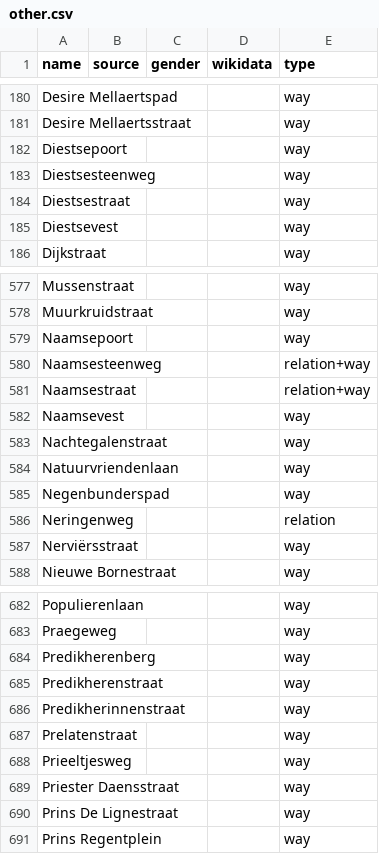
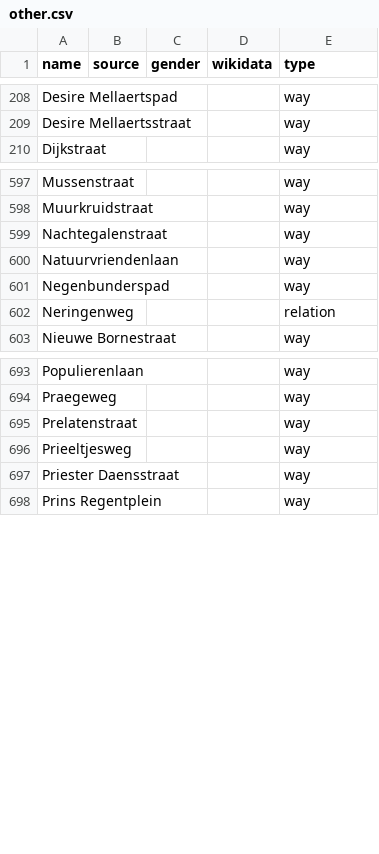
Before and after one commit to openknowledgebe/equalstreetnames-leuven, a CSV file: data/other.csv, drawn as a sheet; only a part is shown, gaps mark what is left out; removed rows and columns are numbered as before the commit, all else as after; the diff covers the shown part only; the diff names each change by its address in the sheet, - before the commit and + after, or states it on an @@ line.

```diff
--- a/data/other.csv
+++ b/data/other.csv
-row 182: Diestsepoort |  |  |  | way
-row 183: Diestsesteenweg |  |  |  | way
-row 184: Diestsestraat |  |  |  | way
-row 185: Diestsevest |  |  |  | way
-row 579: Naamsepoort |  |  |  | way
-row 580: Naamsesteenweg |  |  |  | relation+way
-row 581: Naamsestraat |  |  |  | relation+way
-row 582: Naamsevest |  |  |  | way
-row 587: Nerviërsstraat |  |  |  | way
-row 684: Predikherenberg |  |  |  | way
-row 685: Predikherenstraat |  |  |  | way
-row 686: Predikherinnenstraat |  |  |  | way
-row 690: Prins De Lignestraat |  |  |  | way
```
Also changed, not shown: 31 added rows and 18 removed rows elsewhere in this file, 3 other files.
